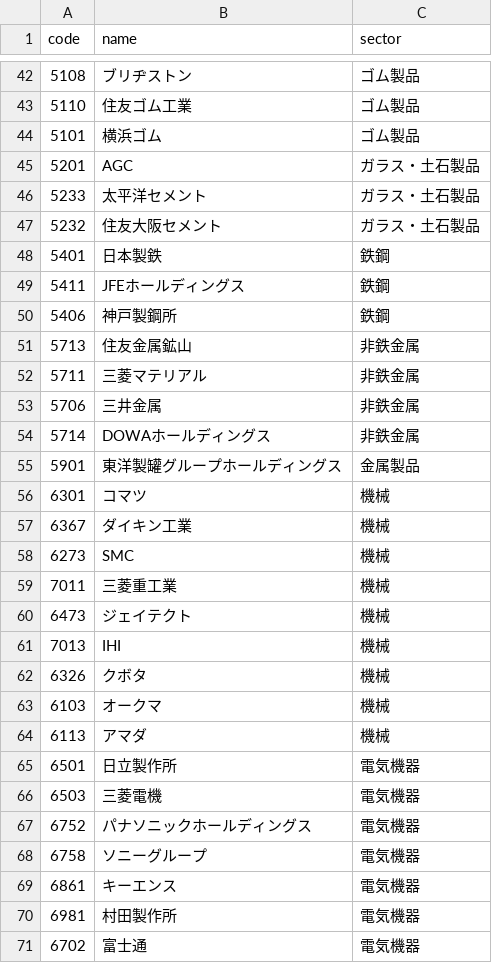
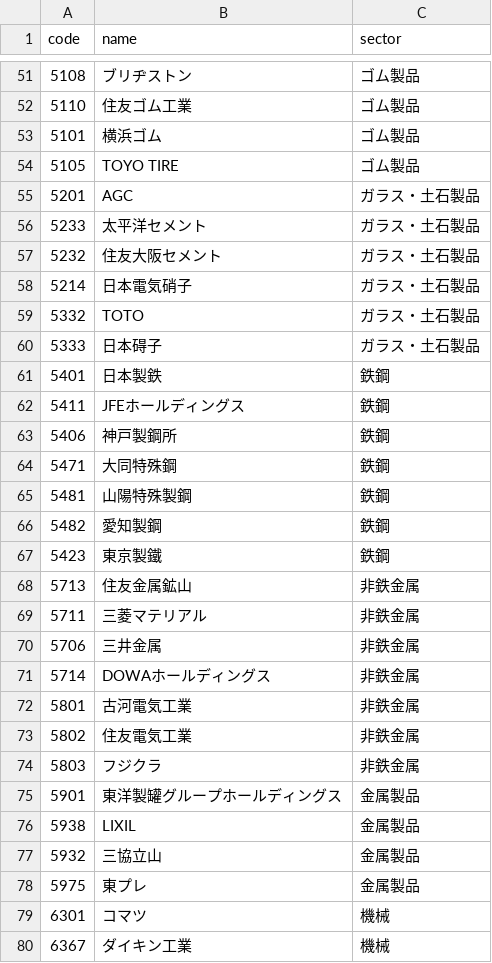
Before and after one commit to iolora-ship-it/my-stock-chart, a CSV file: stocks.csv, drawn as a sheet; only a part is shown, gaps mark what is left out; the shorter side is filled out with more unchanged rows; the diff covers the shown part only.

Commit message:
Update stocks.csv

```diff
--- a/stocks.csv
+++ b/stocks.csv
@@ -44,2 +53,3 @@ code,name,sector
 5101,横浜ゴム,ゴム製品
+5105,TOYO TIRE,ゴム製品
 5201,AGC,ガラス・土石製品
@@ -47,2 +57,5 @@ code,name,sector
 5232,住友大阪セメント,ガラス・土石製品
+5214,日本電気硝子,ガラス・土石製品
+5332,TOTO,ガラス・土石製品
+5333,日本碍子,ガラス・土石製品
 5401,日本製鉄,鉄鋼
@@ -50,2 +63,6 @@ code,name,sector
 5406,神戸製鋼所,鉄鋼
+5471,大同特殊鋼,鉄鋼
+5481,山陽特殊製鋼,鉄鋼
+5482,愛知製鋼,鉄鋼
+5423,東京製鐵,鉄鋼
 5713,住友金属鉱山,非鉄金属
@@ -54,3 +71,9 @@ code,name,sector
 5714,DOWAホールディングス,非鉄金属
+5801,古河電気工業,非鉄金属
+5802,住友電気工業,非鉄金属
+5803,フジクラ,非鉄金属
 5901,東洋製罐グループホールディングス,金属製品
+5938,LIXIL,金属製品
+5932,三協立山,金属製品
+5975,東プレ,金属製品
 6301,コマツ,機械
```
Also changed, not shown: 51 added rows elsewhere in this file.
